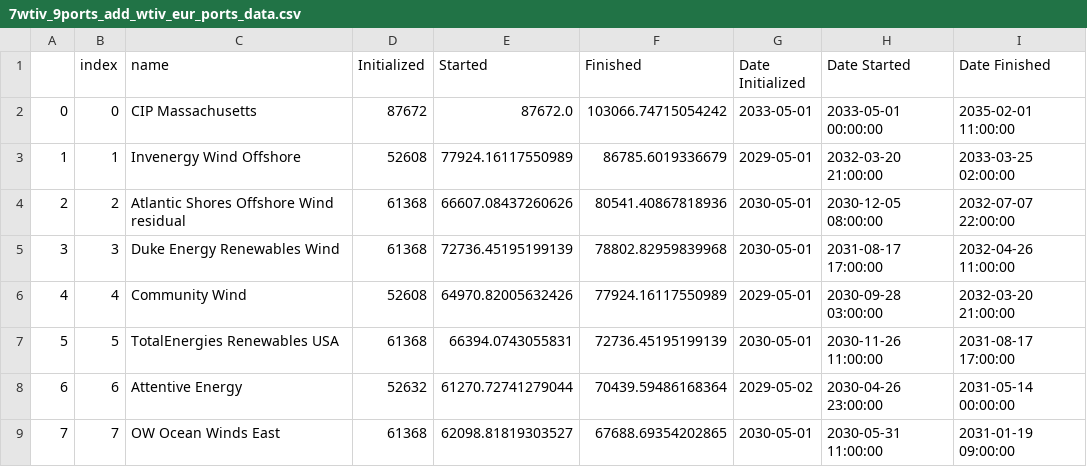
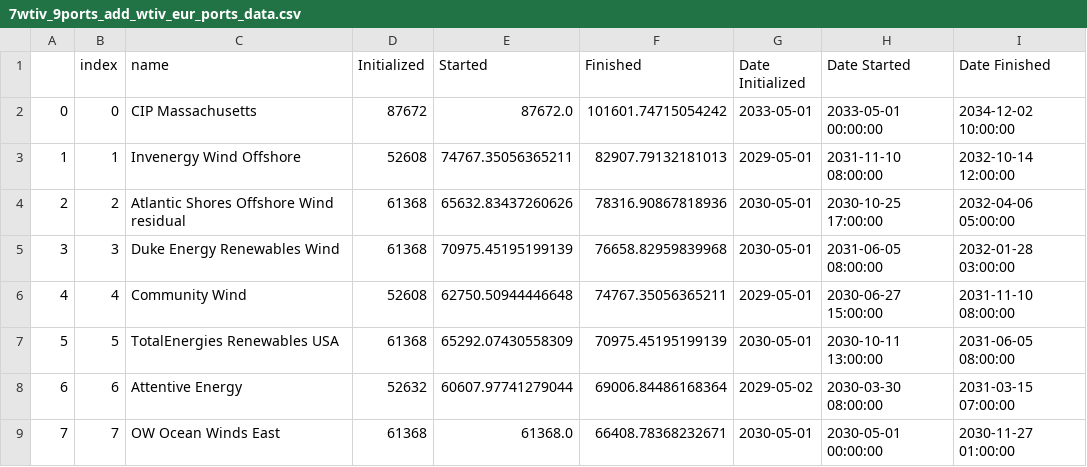
Before and after one commit to zhemez/test-CORAL, a CSV file: east_coast_analysis/figures/sc_roadmap_gaps/7wtiv_9ports_add_wtiv_eur_ports_data.csv, drawn as a sheet; only a part is shown; the diff covers the shown part only.

Commit message:
Ported new throughput plot method into run_analysis.  Cleaned up east_coast_analysis folder notebooks

```diff
--- a/east_coast_analysis/figures/sc_roadmap_gaps/7wtiv_9ports_add_wtiv_eur_ports_data.csv
+++ b/east_coast_analysis/figures/sc_roadmap_gaps/7wtiv_9ports_add_wtiv_eur_ports_data.csv
@@ -1,9 +1,9 @@
 ,index,name,Initialized,Started,Finished,Date Initialized,Date Started,Date Finished
-0,0,CIP Massachusetts,87672,87672.0,103066.74715054242,2033-05-01,2033-05-01 00:00:00,2035-02-01 11:00:00
-1,1,Invenergy Wind Offshore,52608,77924.16117550989,86785.6019336679,2029-05-01,2032-03-20 21:00:00,2033-03-25 02:00:00
-2,2,Atlantic Shores Offshore Wind residual,61368,66607.08437260626,80541.40867818936,2030-05-01,2030-12-05 08:00:00,2032-07-07 22:00:00
-3,3,Duke Energy Renewables Wind,61368,72736.45195199139,78802.82959839968,2030-05-01,2031-08-17 17:00:00,2032-04-26 11:00:00
-4,4,Community Wind,52608,64970.82005632426,77924.16117550989,2029-05-01,2030-09-28 03:00:00,2032-03-20 21:00:00
-5,5,TotalEnergies Renewables USA,61368,66394.0743055831,72736.45195199139,2030-05-01,2030-11-26 11:00:00,2031-08-17 17:00:00
-6,6,Attentive Energy,52632,61270.72741279044,70439.59486168364,2029-05-02,2030-04-26 23:00:00,2031-05-14 00:00:00
-7,7,OW Ocean Winds East,61368,62098.81819303527,67688.69354202865,2030-05-01,2030-05-31 11:00:00,2031-01-19 09:00:00
+0,0,CIP Massachusetts,87672,87672.0,101601.74715054242,2033-05-01,2033-05-01 00:00:00,2034-12-02 10:00:00
+1,1,Invenergy Wind Offshore,52608,74767.35056365211,82907.79132181013,2029-05-01,2031-11-10 08:00:00,2032-10-14 12:00:00
+2,2,Atlantic Shores Offshore Wind residual,61368,65632.83437260626,78316.90867818936,2030-05-01,2030-10-25 17:00:00,2032-04-06 05:00:00
+3,3,Duke Energy Renewables Wind,61368,70975.45195199139,76658.82959839968,2030-05-01,2031-06-05 08:00:00,2032-01-28 03:00:00
+4,4,Community Wind,52608,62750.50944446648,74767.35056365211,2029-05-01,2030-06-27 15:00:00,2031-11-10 08:00:00
+5,5,TotalEnergies Renewables USA,61368,65292.07430558309,70975.45195199139,2030-05-01,2030-10-11 13:00:00,2031-06-05 08:00:00
+6,6,Attentive Energy,52632,60607.97741279044,69006.84486168364,2029-05-02,2030-03-30 08:00:00,2031-03-15 07:00:00
+7,7,OW Ocean Winds East,61368,61368.0,66408.78368232671,2030-05-01,2030-05-01 00:00:00,2030-11-27 01:00:00
```
Also changed, not shown: 106 edited cells elsewhere in this file, east_coast_analysis/figures/sc_roadmap_gaps/3wtiv_8ports_baseline_data.csv, east_coast_analysis/figures/sc_roadmap_gaps/3wtiv_9ports_add_ports_data.csv, 26 other files.
